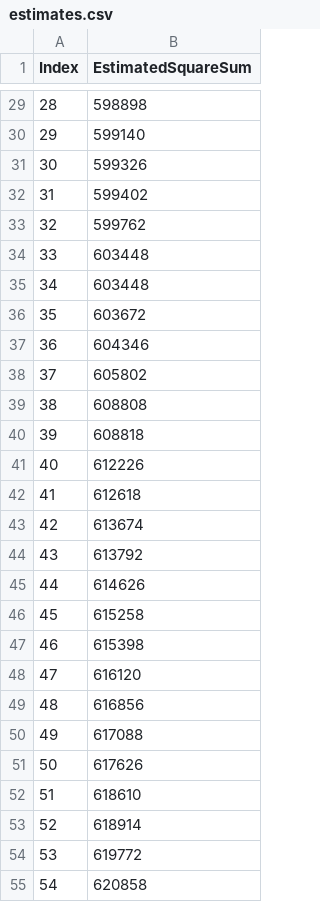
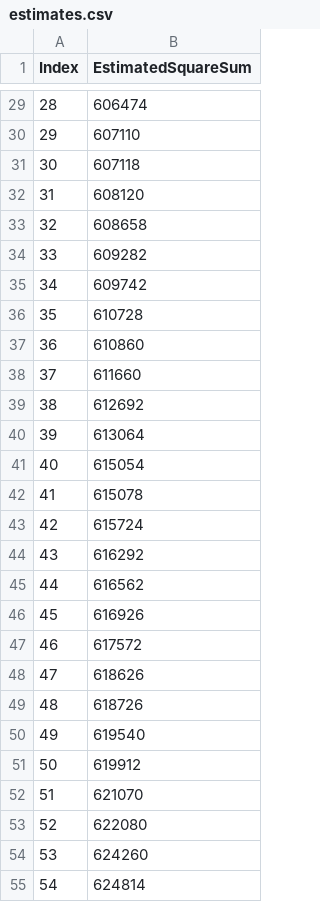
Before and after one commit to nygaardlarsen/RADimp, a CSV file: app/estimates.csv, drawn as a sheet; only a part is shown, gaps mark what is left out; the diff covers the shown part only.

```diff
--- a/app/estimates.csv
+++ b/app/estimates.csv
@@ -29,27 +29,27 @@ Index,EstimatedSquareSum
-28,598898
-29,599140
-30,599326
-31,599402
-32,599762
-33,603448
-34,603448
-35,603672
-36,604346
-37,605802
-38,608808
-39,608818
-40,612226
-41,612618
-42,613674
-43,613792
-44,614626
-45,615258
-46,615398
-47,616120
-48,616856
-49,617088
-50,617626
-51,618610
-52,618914
-53,619772
-54,620858
+28,606474
+29,607110
+30,607118
+31,608120
+32,608658
+33,609282
+34,609742
+35,610728
+36,610860
+37,611660
+38,612692
+39,613064
+40,615054
+41,615078
+42,615724
+43,616292
+44,616562
+45,616926
+46,617572
+47,618626
+48,618726
+49,619540
+50,619912
+51,621070
+52,622080
+53,624260
+54,624814
```
Also changed, not shown: 73 edited cells elsewhere in this file, 14 other files.
